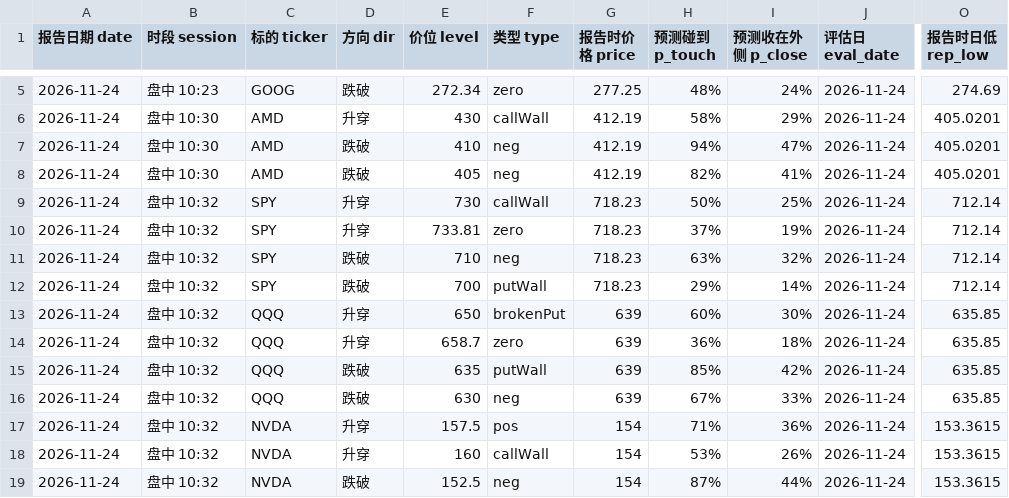
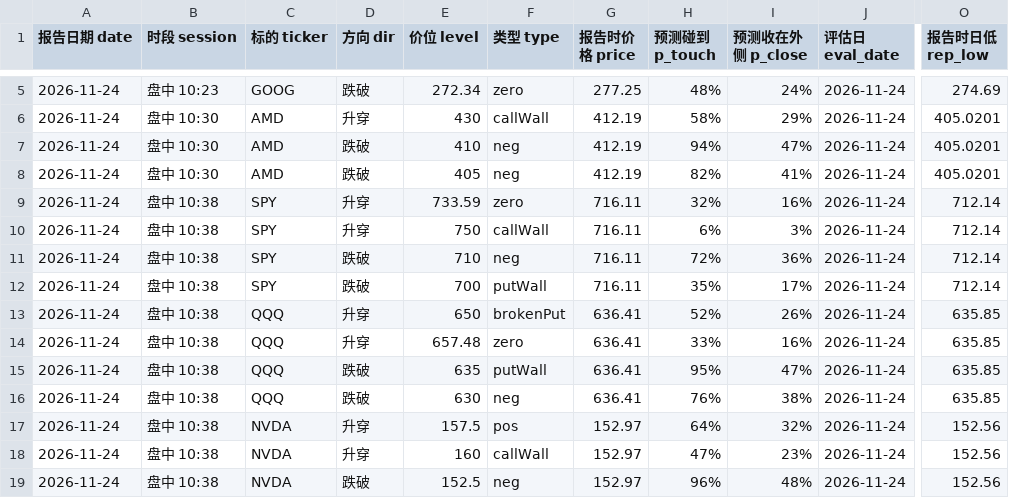
Before and after one commit to Steven4609/GEX, a CSV file: data/tracking.csv, drawn as a sheet; only a part is shown, gaps mark what is left out; the diff covers the shown part only; the diff names each change by its address in the sheet, - before the commit and + after, or states it on an @@ line.

```diff
--- a/data/tracking.csv
+++ b/data/tracking.csv
-B9:B19 (时段 session): 盘中 10:32
+B9:B19 (时段 session): 盘中 10:38
-E9 (价位 level): 730
+E9 (价位 level): 733.59
-F9 (类型 type): callWall
+F9 (类型 type): zero
-G9:G12 (报告时价格 price): 718.23
+G9:G12 (报告时价格 price): 716.11
-H9 (预测碰到 p_touch): 50%
+H9 (预测碰到 p_touch): 32%
-I9 (预测收在外侧 p_close): 25%
+I9 (预测收在外侧 p_close): 16%
-E10 (价位 level): 733.81
+E10 (价位 level): 750
-F10 (类型 type): zero
+F10 (类型 type): callWall
-H10 (预测碰到 p_touch): 37%
+H10 (预测碰到 p_touch): 6%
-I10 (预测收在外侧 p_close): 19%
+I10 (预测收在外侧 p_close): 3%
-H11 (预测碰到 p_touch): 63%
+H11 (预测碰到 p_touch): 72%
-I11 (预测收在外侧 p_close): 32%
+I11 (预测收在外侧 p_close): 36%
-H12 (预测碰到 p_touch): 29%
+H12 (预测碰到 p_touch): 35%
-I12 (预测收在外侧 p_close): 14%
+I12 (预测收在外侧 p_close): 17%
-G13:G16 (报告时价格 price): 639
+G13:G16 (报告时价格 price): 636.41
-H13 (预测碰到 p_touch): 60%
+H13 (预测碰到 p_touch): 52%
-I13 (预测收在外侧 p_close): 30%
+I13 (预测收在外侧 p_close): 26%
-E14 (价位 level): 658.7
+E14 (价位 level): 657.48
-H14 (预测碰到 p_touch): 36%
+H14 (预测碰到 p_touch): 33%
-I14 (预测收在外侧 p_close): 18%
+I14 (预测收在外侧 p_close): 16%
-H15 (预测碰到 p_touch): 85%
+H15 (预测碰到 p_touch): 95%
-I15 (预测收在外侧 p_close): 42%
+I15 (预测收在外侧 p_close): 47%
-H16 (预测碰到 p_touch): 67%
+H16 (预测碰到 p_touch): 76%
-I16 (预测收在外侧 p_close): 33%
+I16 (预测收在外侧 p_close): 38%
-G17:G19 (报告时价格 price): 154
+G17:G19 (报告时价格 price): 152.97
-H17 (预测碰到 p_touch): 71%
+H17 (预测碰到 p_touch): 64%
-I17 (预测收在外侧 p_close): 36%
+I17 (预测收在外侧 p_close): 32%
-O17:O19 (报告时日低 rep_low): 153.3615
+O17:O19 (报告时日低 rep_low): 152.56
-H18 (预测碰到 p_touch): 53%
+H18 (预测碰到 p_touch): 47%
-I18 (预测收在外侧 p_close): 26%
+I18 (预测收在外侧 p_close): 23%
-H19 (预测碰到 p_touch): 87%
+H19 (预测碰到 p_touch): 96%
-I19 (预测收在外侧 p_close): 44%
+I19 (预测收在外侧 p_close): 48%
```
Also changed, not shown: 1 removed row and 42 edited cells elsewhere in this file, 3 other files.
